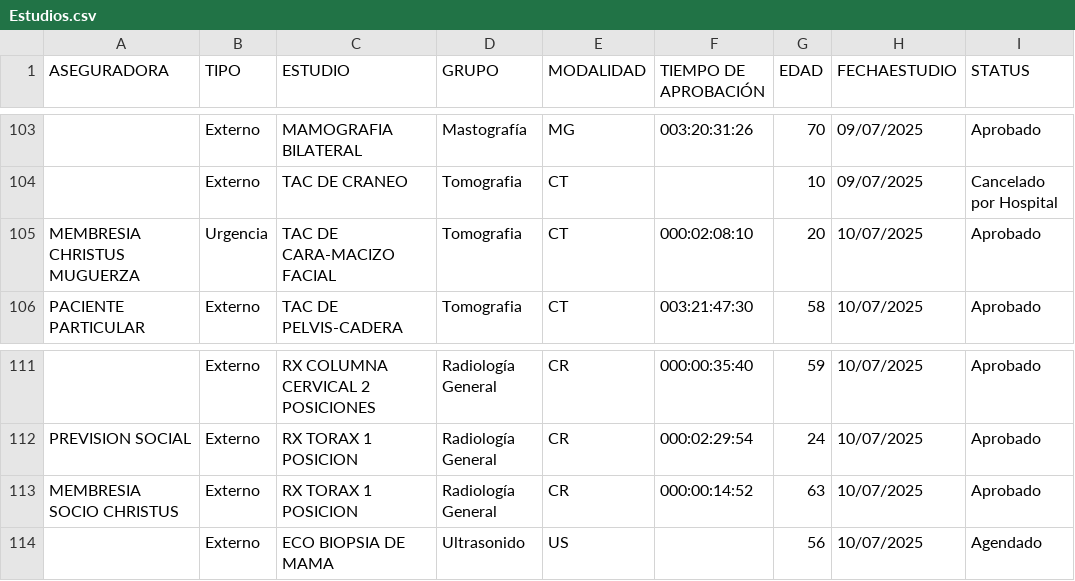
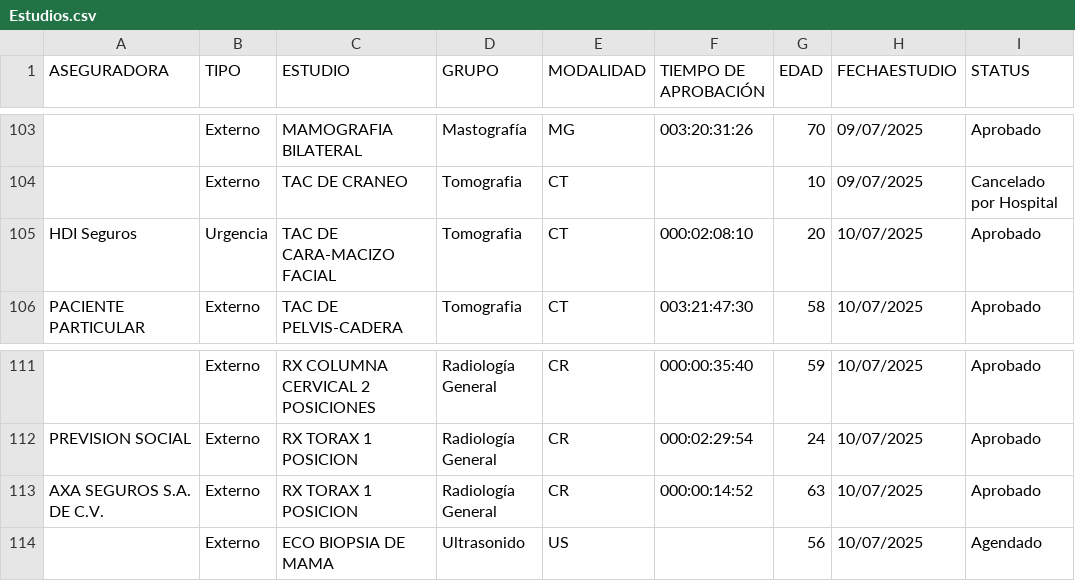
Before and after one commit to keniauva-ship-it/TMACT, a CSV file: Estudios.csv, drawn as a sheet; only a part is shown, gaps mark what is left out; the diff names each change by its address in the sheet, - before the commit and + after, or states it on an @@ line.

Commit message:
Add files via upload

```diff
--- a/Estudios.csv
+++ b/Estudios.csv
-A105 (ASEGURADORA): MEMBRESIA CHRISTUS MUGUERZA
+A105 (ASEGURADORA): HDI Seguros
-A113 (ASEGURADORA): MEMBRESIA SOCIO CHRISTUS
+A113 (ASEGURADORA): AXA SEGUROS S.A. DE C.V.
```
